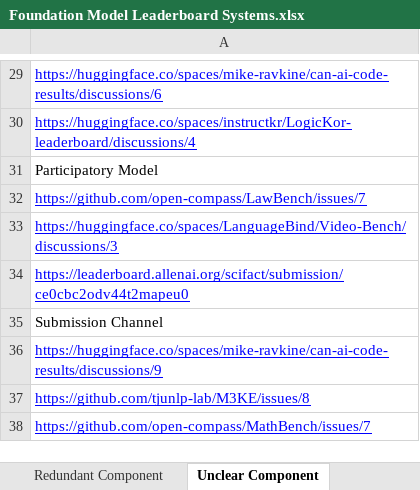
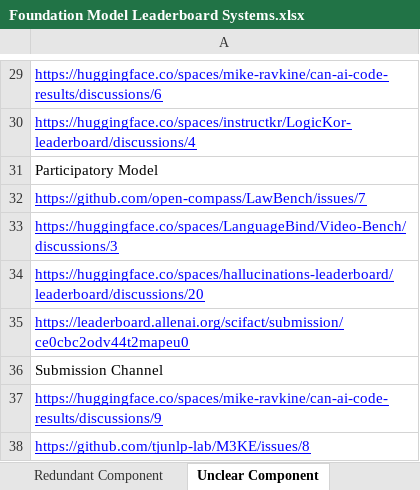
Before and after one commit to zhimin-z/Foundation-Model-Leaderboard-Survey, an Excel workbook: meta/Foundation Model Leaderboard Systems.xlsx, sheet Unclear Component, drawn as a sheet; only a part is shown, gaps mark what is left out; the shorter side is filled out with more unchanged rows; values as stored, in another font and other column widths than the file's, no borders; charts and pictures not drawn; the diff names each change by its address in the sheet, - before the commit and + after, or states it on an @@ line.

```diff
--- a/meta/Foundation Model Leaderboard Systems.xlsx (sheet Unclear Component)
+++ b/meta/Foundation Model Leaderboard Systems.xlsx (sheet Unclear Component)
+row 34: https://huggingface.co/spaces/hallucinations-leaderboard/leaderboard/discussions/20
```
Also changed, not shown: sheet Leaderboard System, sheet Obsolete Component, sheet Mismatched Component, charts or pictures, 22 other files.
